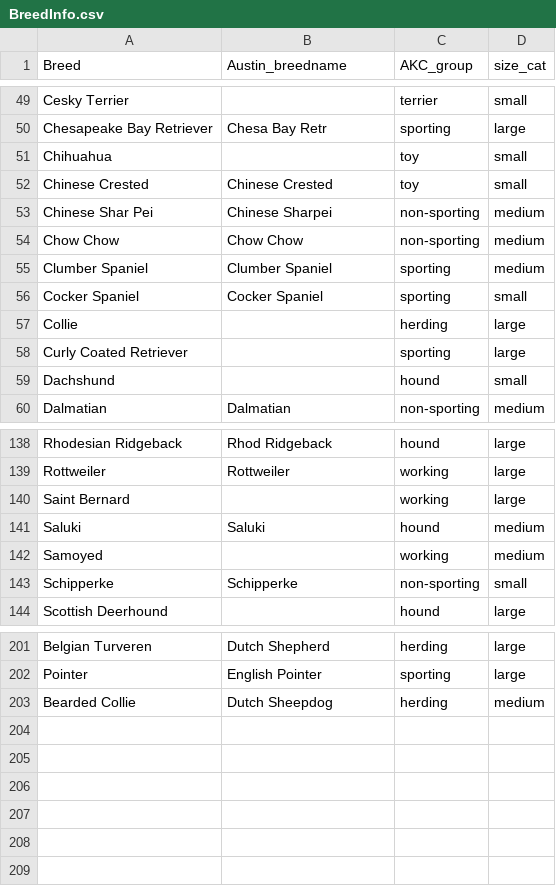
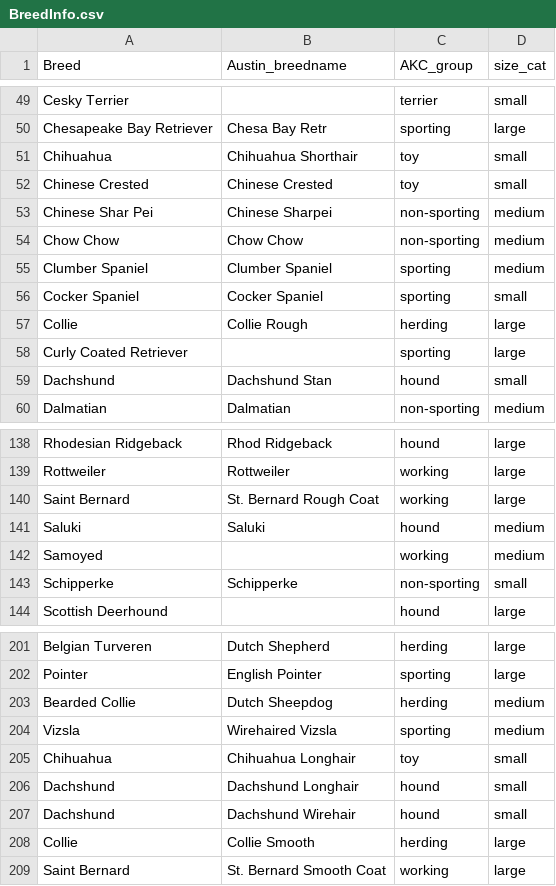
Before and after one commit to M-Outlaw/BootCamp-Mod-20-Animal_Shelter_Analysis, a CSV file: Resources/BreedInfo.csv, drawn as a sheet; only a part is shown, gaps mark what is left out.

Commit message:
edited BreedInfo

```diff
--- a/Resources/BreedInfo.csv
+++ b/Resources/BreedInfo.csv
@@ -50,3 +50,3 @@ Cesky Terrier,,terrier,small
 Chesapeake Bay Retriever,Chesa Bay Retr,sporting,large
-Chihuahua,,toy,small
+Chihuahua,Chihuahua Shorthair,toy,small
 Chinese Crested,Chinese Crested,toy,small
@@ -56,5 +56,5 @@ Clumber Spaniel,Clumber Spaniel,sporting,medium
 Cocker Spaniel,Cocker Spaniel,sporting,small
-Collie,,herding,large
+Collie,Collie Rough,herding,large
 Curly Coated Retriever,,sporting,large
-Dachshund,,hound,small
+Dachshund,Dachshund Stan,hound,small
 Dalmatian,Dalmatian,non-sporting,medium
@@ -139,3 +139,3 @@ Rhodesian Ridgeback,Rhod Ridgeback,hound,large
 Rottweiler,Rottweiler,working,large
-Saint Bernard,,working,large
+Saint Bernard,St. Bernard Rough Coat,working,large
 Saluki,Saluki,hound,medium
@@ -203 +203,7 @@ Pointer,English Pointer,sporting,large
 Bearded Collie,Dutch Sheepdog,herding,medium
+Vizsla,Wirehaired Vizsla,sporting,medium
+Chihuahua,Chihuahua Longhair,toy,small
+Dachshund,Dachshund Longhair,hound,small
+Dachshund,Dachshund Wirehair,hound,small
+Collie,Collie Smooth,herding,large
+Saint Bernard,St. Bernard Smooth Coat,working,large
```
